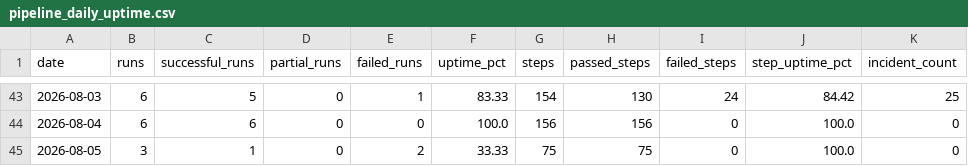
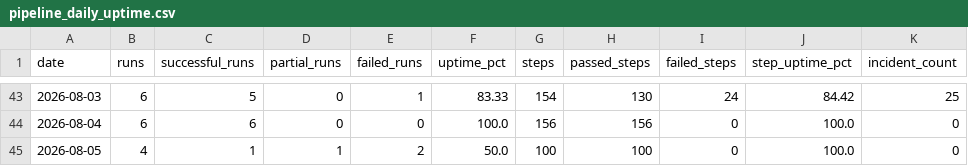
Before and after one commit to MikeWooCerna/Pac-Biz, a CSV file: pipeline_daily_uptime.csv, drawn as a sheet; only a part is shown, gaps mark what is left out; the diff names each change by its address in the sheet, - before the commit and + after, or states it on an @@ line.

```diff
--- a/pipeline_daily_uptime.csv
+++ b/pipeline_daily_uptime.csv
-B45 (runs): 3
+B45 (runs): 4
-D45 (partial_runs): 0
+D45 (partial_runs): 1
-F45 (uptime_pct): 33.33
+F45 (uptime_pct): 50.0
-G45 (steps): 75
+G45 (steps): 100
-H45 (passed_steps): 75
+H45 (passed_steps): 100
```
Also changed, not shown: pipeline_step_history.csv, 2 other files.
